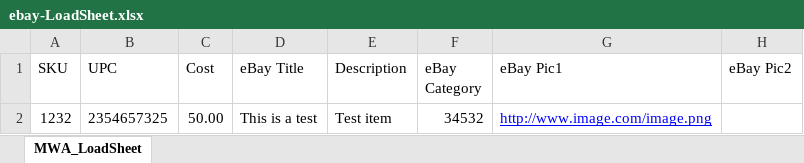
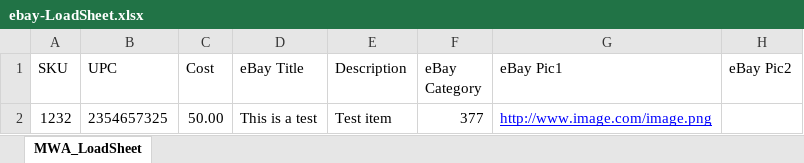
Before and after one commit to urkh/ebay_publisher, an Excel workbook: ebay-LoadSheet.xlsx, sheet MWA_LoadSheet, drawn as a sheet; only a part is shown; values as stored, in another font and other column widths than the file's, no borders; conditional formats not drawn; the diff names each change by its address in the sheet, - before the commit and + after, or states it on an @@ line.

```diff
--- a/ebay-LoadSheet.xlsx (sheet MWA_LoadSheet)
+++ b/ebay-LoadSheet.xlsx (sheet MWA_LoadSheet)
-F2 (eBay Category): 34532
+F2 (eBay Category): 377
```
Also changed, not shown: 1 other file.
